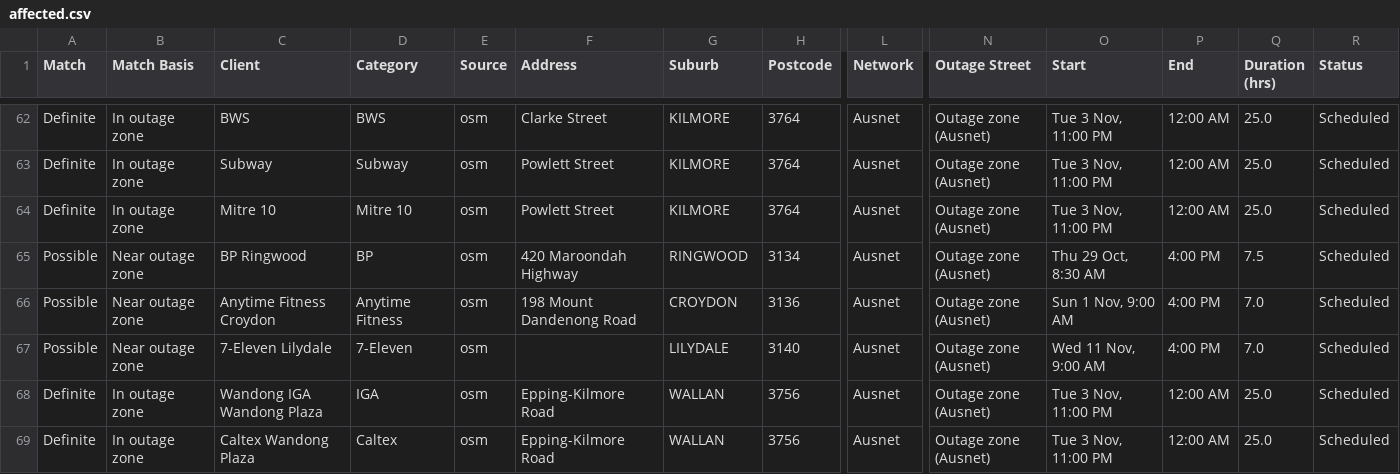
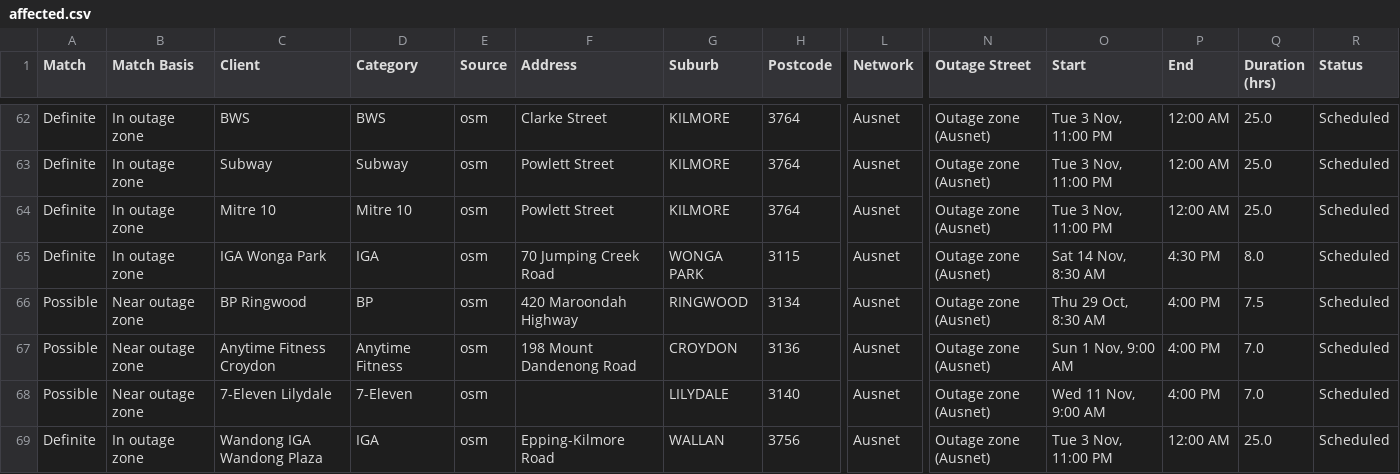
Before and after one commit to Nexus-Energy393/jemena-outages, a CSV file: docs/affected.csv, drawn as a sheet; only a part is shown, gaps mark what is left out; the shorter side is filled out with more unchanged rows; rows hold the shown columns only; the diff names each change by its address in the sheet, - before the commit and + after, or states it on an @@ line.

```diff
--- a/docs/affected.csv
+++ b/docs/affected.csv
+row 65: Definite | In outage zone | IGA Wonga Park | IGA | osm | 70 Jumping Creek Road | WONGA PARK | 3115 | Ausnet | Outage zone (Ausnet) | Sat 14 Nov, 8:30 AM | 4:30 PM | 8.0 | Scheduled
```
Also changed, not shown: 4 other files.
